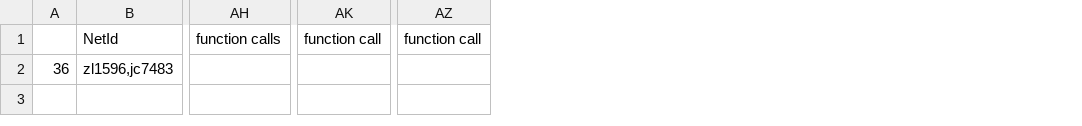
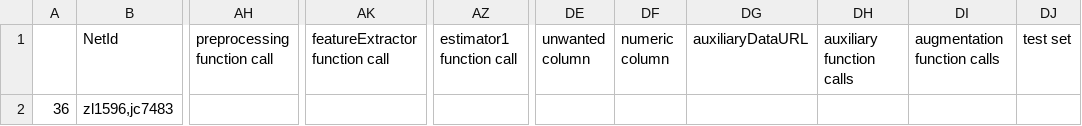
Before and after one commit to OsbornC/jc7483_zl1596, a CSV file: mercedes-benz-greener-manufacturing/submission/row.csv, drawn as a sheet; only a part is shown, gaps mark what is left out; removed rows and columns are numbered as before the commit, all else as after; the diff names each change by its address in the sheet, - before the commit and + after, or states it on an @@ line.

```diff
--- a/mercedes-benz-greener-manufacturing/submission/row.csv
+++ b/mercedes-benz-greener-manufacturing/submission/row.csv
-column AH (function calls), empty
+column AH (preprocessing function call), empty
-column AK (function call), empty
+column AK (featureExtractor function call), empty
-column AZ (function call), empty
+column AZ (estimator1 function call), empty
+column DE (unwanted column), empty
+column DF (numeric column), empty
+column DG (auxiliaryDataURL), empty
+column DH (auxiliary function calls), empty
+column DI (augmentation function calls), empty
+column DJ (test set), empty
```
Also changed, not shown: kobe-bryant-shot-selection/submission/row.csv, liberty-mutual-group-property-inspection-prediction/submission/row.csv, 2 other files.
